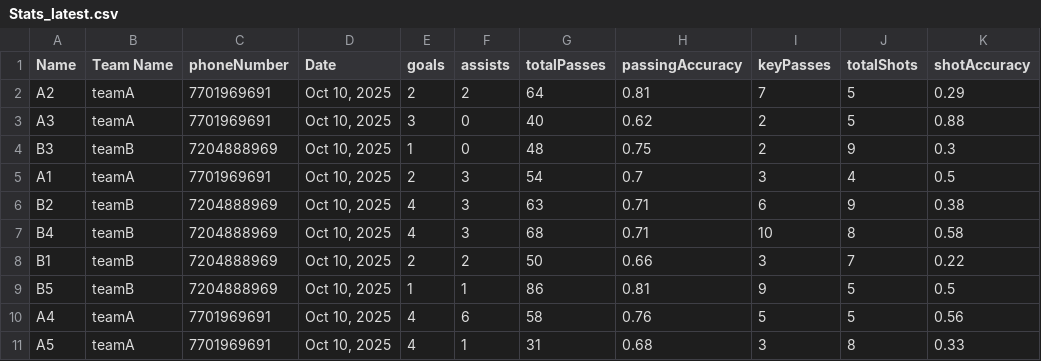
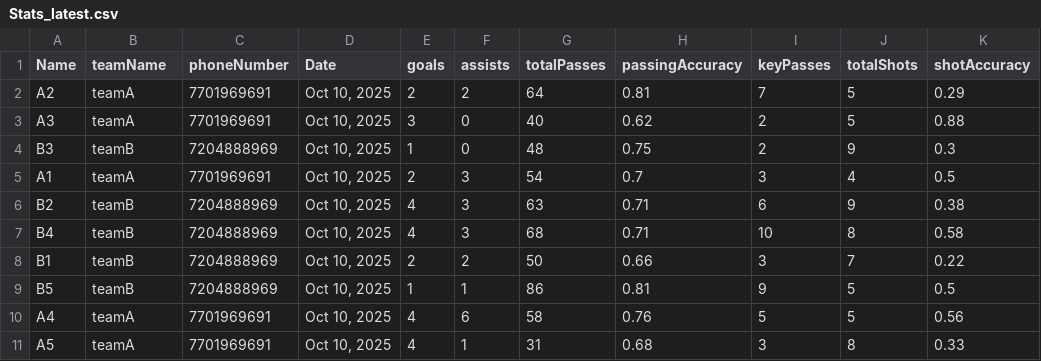
Before and after one commit to techdoodle/hof-web-app-backend, a CSV file: Stats_latest.csv, drawn as a sheet; only a part is shown; the diff names each change by its address in the sheet, - before the commit and + after, or states it on an @@ line.

Commit message:
fix: stats csv

```diff
--- a/Stats_latest.csv
+++ b/Stats_latest.csv
-B1: Team Name
+B1: teamName
```
